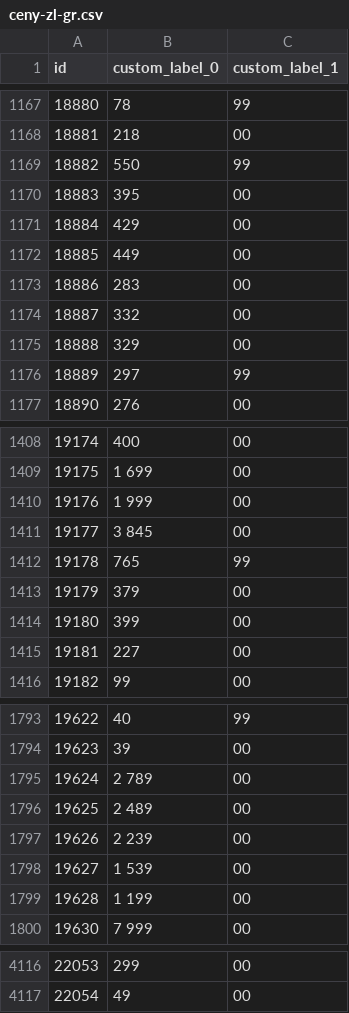
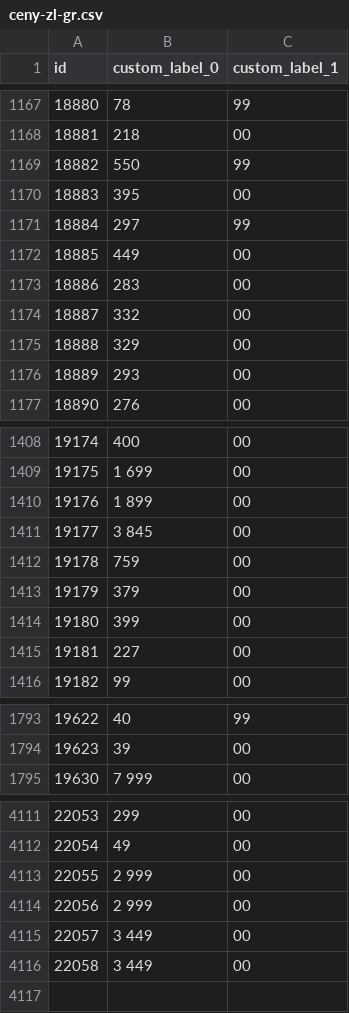
Before and after one commit to roobertkania-collab/flystore-meta-ceny, a CSV file: ceny-zl-gr.csv, drawn as a sheet; only a part is shown, gaps mark what is left out; the diff covers the shown part only.

```diff
--- a/ceny-zl-gr.csv
+++ b/ceny-zl-gr.csv
@@ -1170,3 +1170,3 @@
 "18883","395","00"
-"18884","429","00"
+"18884","297","99"
 "18885","449","00"
@@ -1175,3 +1175,3 @@
 "18888","329","00"
-"18889","297","99"
+"18889","293","00"
 "18890","276","00"
@@ -1409,5 +1409,5 @@
 "19175","1 699","00"
-"19176","1 999","00"
+"19176","1 899","00"
 "19177","3 845","00"
-"19178","765","99"
+"19178","759","00"
 "19179","379","00"
@@ -1794,7 +1794,2 @@
 "19623","39","00"
-"19624","2 789","00"
-"19625","2 489","00"
-"19626","2 239","00"
-"19627","1 539","00"
-"19628","1 199","00"
 "19630","7 999","00"
@@ -4117 +4112,5 @@
 "22054","49","00"
+"22055","2 999","00"
+"22056","2 999","00"
+"22057","3 449","00"
+"22058","3 449","00"
```
Also changed, not shown: 14 edited cells elsewhere in this file, 2 other files.
